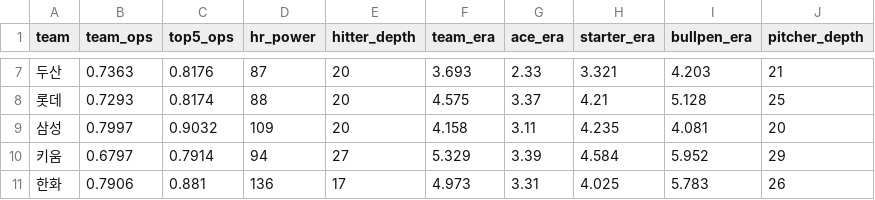
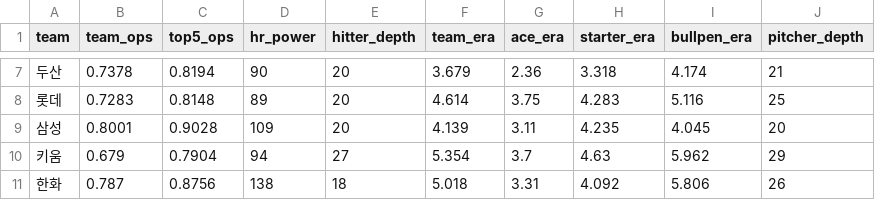
Before and after one commit to limanho001014-create/kbo-predictor-dynamic, a CSV file: data/team_stats_latest.csv, drawn as a sheet; only a part is shown, gaps mark what is left out; the diff covers the shown part only; the diff names each change by its address in the sheet, - before the commit and + after, or states it on an @@ line.

```diff
--- a/data/team_stats_latest.csv
+++ b/data/team_stats_latest.csv
-B7 (team_ops): 0.7363
+B7 (team_ops): 0.7378
-C7 (top5_ops): 0.8176
+C7 (top5_ops): 0.8194
-D7 (hr_power): 87
+D7 (hr_power): 90
-F7 (team_era): 3.693
+F7 (team_era): 3.679
-G7 (ace_era): 2.33
+G7 (ace_era): 2.36
-H7 (starter_era): 3.321
+H7 (starter_era): 3.318
-I7 (bullpen_era): 4.203
+I7 (bullpen_era): 4.174
-B8 (team_ops): 0.7293
+B8 (team_ops): 0.7283
-C8 (top5_ops): 0.8174
+C8 (top5_ops): 0.8148
-D8 (hr_power): 88
+D8 (hr_power): 89
-F8 (team_era): 4.575
+F8 (team_era): 4.614
-G8 (ace_era): 3.37
+G8 (ace_era): 3.75
-H8 (starter_era): 4.21
+H8 (starter_era): 4.283
-I8 (bullpen_era): 5.128
+I8 (bullpen_era): 5.116
-B9 (team_ops): 0.7997
+B9 (team_ops): 0.8001
-C9 (top5_ops): 0.9032
+C9 (top5_ops): 0.9028
-F9 (team_era): 4.158
+F9 (team_era): 4.139
-I9 (bullpen_era): 4.081
+I9 (bullpen_era): 4.045
-B10 (team_ops): 0.6797
+B10 (team_ops): 0.679
-C10 (top5_ops): 0.7914
+C10 (top5_ops): 0.7904
-F10 (team_era): 5.329
+F10 (team_era): 5.354
-G10 (ace_era): 3.39
+G10 (ace_era): 3.7
-H10 (starter_era): 4.584
+H10 (starter_era): 4.63
-I10 (bullpen_era): 5.952
+I10 (bullpen_era): 5.962
-B11 (team_ops): 0.7906
+B11 (team_ops): 0.787
-C11 (top5_ops): 0.881
+C11 (top5_ops): 0.8756
-D11 (hr_power): 136
+D11 (hr_power): 138
-E11 (hitter_depth): 17
+E11 (hitter_depth): 18
-F11 (team_era): 4.973
+F11 (team_era): 5.018
-H11 (starter_era): 4.025
+H11 (starter_era): 4.092
-I11 (bullpen_era): 5.783
+I11 (bullpen_era): 5.806
```
Also changed, not shown: 26 edited cells elsewhere in this file, data/games_history.csv, data/players_latest_hitter.csv, 7 other files.
